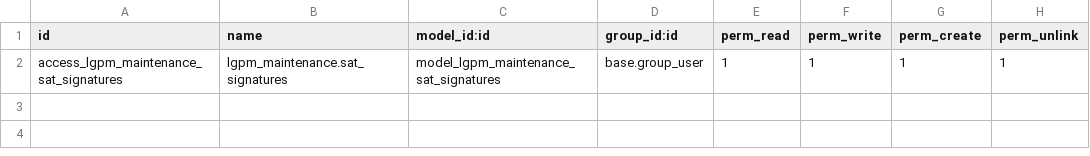
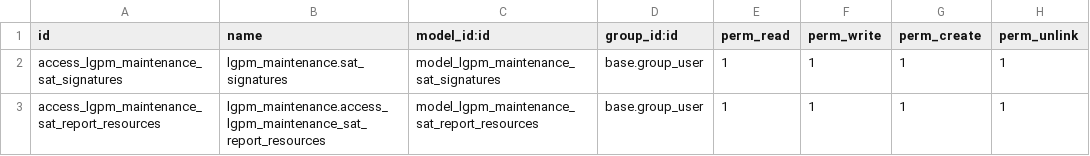
Before and after one commit to laguipemo/OdooDevDebDocker, a CSV file: custom-addons/lgpm_maintenance/security/ir.model.access.csv, drawn as a sheet; the diff names each change by its address in the sheet, - before the commit and + after, or states it on an @@ line.

Commit message:
Created new model to manage the resources (images, etc) for the mantenance report

```diff
--- a/custom-addons/lgpm_maintenance/security/ir.model.access.csv
+++ b/custom-addons/lgpm_maintenance/security/ir.model.access.csv
+row 3: access_lgpm_maintenance_sat_report_resources | lgpm_maintenance.access_lgpm_maintenance_sat_report_resources | model_lgpm_maintenance_sat_report_resources | base.group_user | 1 | 1 | 1 | 1
```
Also changed, not shown: 9 other files.
